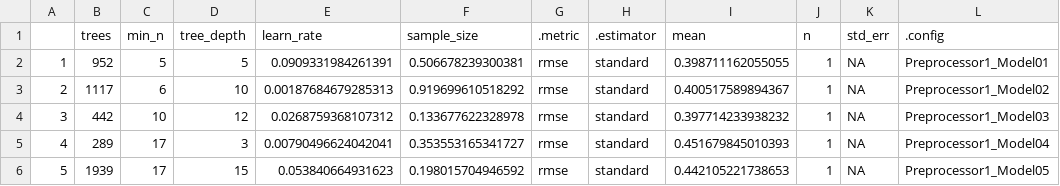
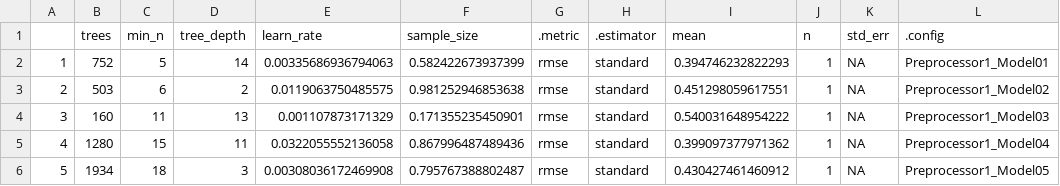
Before and after one commit to jturnbach/MLB_SAWOBA-Project, a CSV file: project/volume/models/gbt_with_spray_model_val_error.csv, drawn as a sheet; only a part is shown; the diff covers the shown part only; the diff names each change by its address in the sheet, - before the commit and + after, or states it on an @@ line.

```diff
--- a/project/volume/models/gbt_with_spray_model_val_error.csv
+++ b/project/volume/models/gbt_with_spray_model_val_error.csv
-B2 (trees): 952
+B2 (trees): 752
-D2 (tree_depth): 5
+D2 (tree_depth): 14
-E2 (learn_rate): 0.0909331984261391
+E2 (learn_rate): 0.00335686936794063
-F2 (sample_size): 0.506678239300381
+F2 (sample_size): 0.582422673937399
-I2 (mean): 0.398711162055055
+I2 (mean): 0.394746232822293
-B3 (trees): 1117
+B3 (trees): 503
-D3 (tree_depth): 10
+D3 (tree_depth): 2
-E3 (learn_rate): 0.00187684679285313
+E3 (learn_rate): 0.0119063750485575
-F3 (sample_size): 0.919699610518292
+F3 (sample_size): 0.981252946853638
-I3 (mean): 0.400517589894367
+I3 (mean): 0.451298059617551
-B4 (trees): 442
+B4 (trees): 160
-C4 (min_n): 10
+C4 (min_n): 11
-D4 (tree_depth): 12
+D4 (tree_depth): 13
-E4 (learn_rate): 0.0268759368107312
+E4 (learn_rate): 0.001107873171329
-F4 (sample_size): 0.133677622328978
+F4 (sample_size): 0.171355235450901
-I4 (mean): 0.397714233938232
+I4 (mean): 0.540031648954222
-B5 (trees): 289
+B5 (trees): 1280
-C5 (min_n): 17
+C5 (min_n): 15
-D5 (tree_depth): 3
+D5 (tree_depth): 11
-E5 (learn_rate): 0.00790496624042041
+E5 (learn_rate): 0.0322055552136058
-F5 (sample_size): 0.353553165341727
+F5 (sample_size): 0.867996487489436
-I5 (mean): 0.451679845010393
+I5 (mean): 0.399097377971362
-B6 (trees): 1939
+B6 (trees): 1934
-C6 (min_n): 17
+C6 (min_n): 18
-D6 (tree_depth): 15
+D6 (tree_depth): 3
-E6 (learn_rate): 0.053840664931623
+E6 (learn_rate): 0.00308036172469908
-F6 (sample_size): 0.198015704946592
+F6 (sample_size): 0.795767388802487
-I6 (mean): 0.442105221738653
+I6 (mean): 0.430427461460912
```
Also changed, not shown: 87 edited cells elsewhere in this file, project/volume/models/gbt_without_spray_model_val_error.csv, project/volume/models/rf_with_spray_model_val_error.csv, 19 other files.
